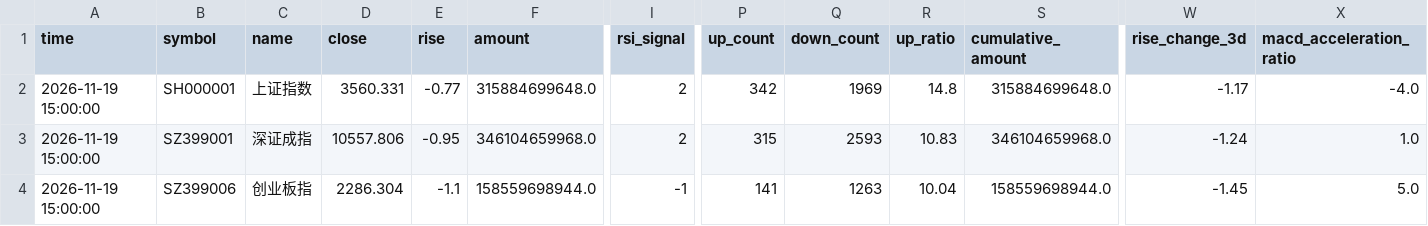
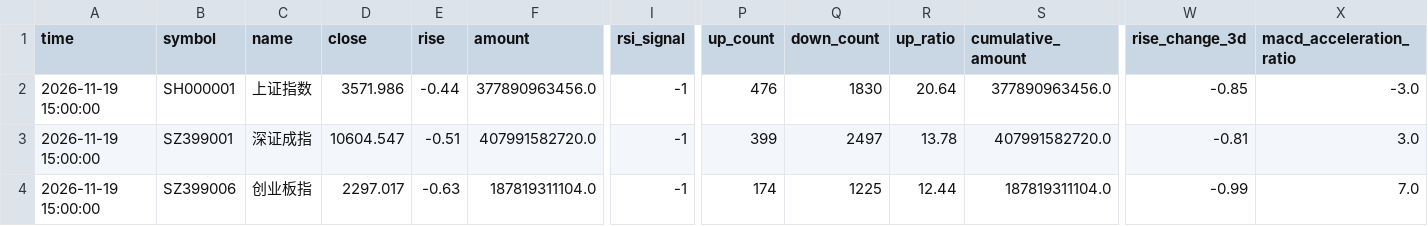
Before and after one commit to siderdata/tss_ai_stock, a CSV file: data/CORE_INDICES_ta_signals_d_5days_data.csv, drawn as a sheet; only a part is shown, gaps mark what is left out; the diff covers the shown part only; the diff names each change by its address in the sheet, - before the commit and + after, or states it on an @@ line.

```diff
--- a/data/CORE_INDICES_ta_signals_d_5days_data.csv
+++ b/data/CORE_INDICES_ta_signals_d_5days_data.csv
-D2 (close): 3560.331
+D2 (close): 3571.986
-E2 (rise): -0.77
+E2 (rise): -0.44
-F2 (amount): 315884699648.0
+F2 (amount): 377890963456.0
-I2:I3 (rsi_signal): 2
+I2:I3 (rsi_signal): -1
-P2 (up_count): 342
+P2 (up_count): 476
-Q2 (down_count): 1969
+Q2 (down_count): 1830
-R2 (up_ratio): 14.8
+R2 (up_ratio): 20.64
-S2 (cumulative_amount): 315884699648.0
+S2 (cumulative_amount): 377890963456.0
-W2 (rise_change_3d): -1.17
+W2 (rise_change_3d): -0.85
-X2 (macd_acceleration_ratio): -4.0
+X2 (macd_acceleration_ratio): -3.0
-D3 (close): 10557.806
+D3 (close): 10604.547
-E3 (rise): -0.95
+E3 (rise): -0.51
-F3 (amount): 346104659968.0
+F3 (amount): 407991582720.0
-P3 (up_count): 315
+P3 (up_count): 399
-Q3 (down_count): 2593
+Q3 (down_count): 2497
-R3 (up_ratio): 10.83
+R3 (up_ratio): 13.78
-S3 (cumulative_amount): 346104659968.0
+S3 (cumulative_amount): 407991582720.0
-W3 (rise_change_3d): -1.24
+W3 (rise_change_3d): -0.81
-X3 (macd_acceleration_ratio): 1.0
+X3 (macd_acceleration_ratio): 3.0
-D4 (close): 2286.304
+D4 (close): 2297.017
-E4 (rise): -1.1
+E4 (rise): -0.63
-F4 (amount): 158559698944.0
+F4 (amount): 187819311104.0
-P4 (up_count): 141
+P4 (up_count): 174
-Q4 (down_count): 1263
+Q4 (down_count): 1225
-R4 (up_ratio): 10.04
+R4 (up_ratio): 12.44
-S4 (cumulative_amount): 158559698944.0
+S4 (cumulative_amount): 187819311104.0
-W4 (rise_change_3d): -1.45
+W4 (rise_change_3d): -0.99
-X4 (macd_acceleration_ratio): 5.0
+X4 (macd_acceleration_ratio): 7.0
```
Also changed, not shown: 9 edited cells elsewhere in this file, data/CORE_INDICES_ta_signals_30min_ta_signals_30min_2days_data.csv, data/LARGE_CAP_INDICES_ta_signals_30min_ta_signals_30min_2days_data.csv, 52 other files.
